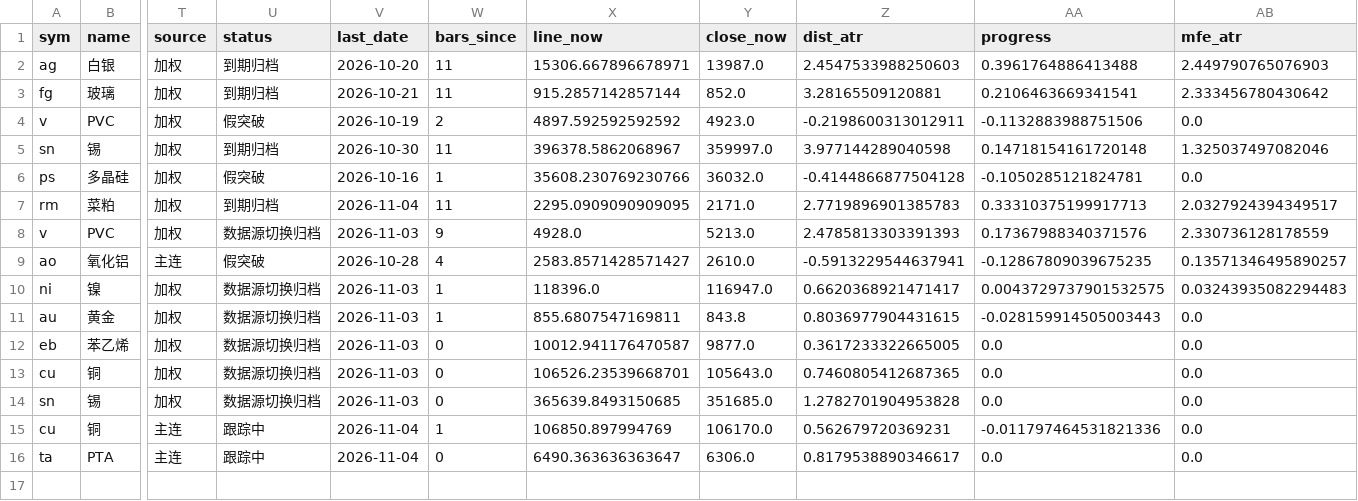
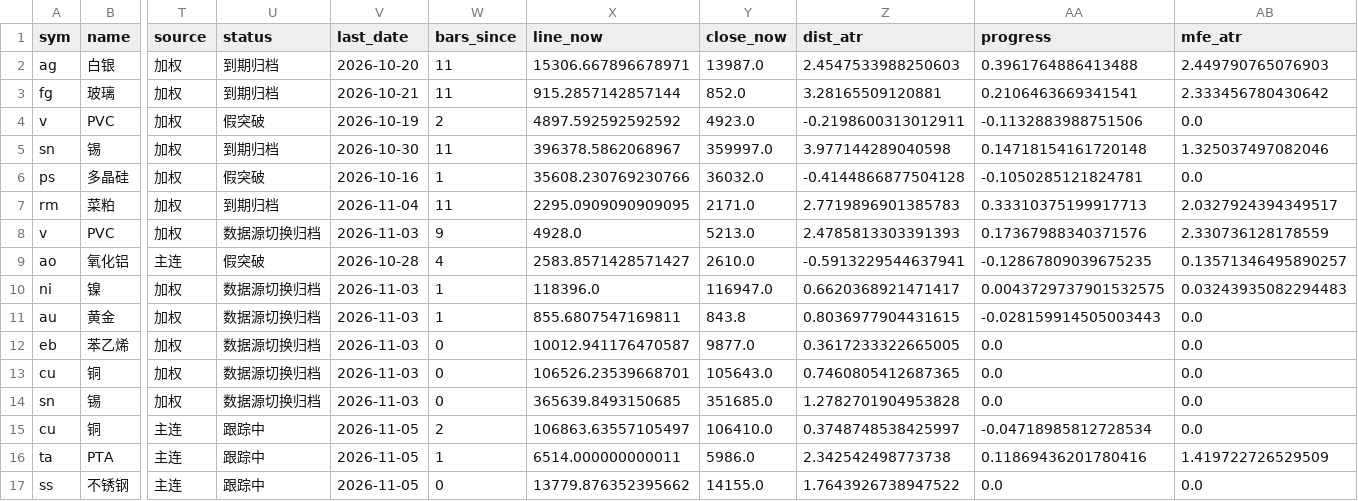
Before and after one commit to Jerry-HONK/futures-data, a CSV file: data/pattern_breakouts_latest.csv, drawn as a sheet; only a part is shown, gaps mark what is left out; rows hold the shown columns only; the diff names each change by its address in the sheet, - before the commit and + after, or states it on an @@ line.

```diff
--- a/data/pattern_breakouts_latest.csv
+++ b/data/pattern_breakouts_latest.csv
-V15:V16 (last_date): 2026-11-04
+V15:V16 (last_date): 2026-11-05
-W15 (bars_since): 1
+W15 (bars_since): 2
-X15 (line_now): 106850.897994769
+X15 (line_now): 106863.63557105497
-Y15 (close_now): 106170.0
+Y15 (close_now): 106410.0
-Z15 (dist_atr): 0.562679720369231
+Z15 (dist_atr): 0.3748748538425997
-AA15 (progress): -0.011797464531821336
+AA15 (progress): -0.04718985812728534
-W16 (bars_since): 0
+W16 (bars_since): 1
-X16 (line_now): 6490.363636363647
+X16 (line_now): 6514.000000000011
-Y16 (close_now): 6306.0
+Y16 (close_now): 5986.0
-Z16 (dist_atr): 0.8179538890346617
+Z16 (dist_atr): 2.342542498773738
-AA16 (progress): 0.0
+AA16 (progress): 0.11869436201780416
-AB16 (mfe_atr): 0.0
+AB16 (mfe_atr): 1.419722726529509
+row 17: ss | 不锈钢 | 主连 | 跟踪中 | 2026-11-05 | 0 | 13779.876352395662 | 14155.0 | 1.7643926738947522 | 0.0 | 0.0
```
Also changed, not shown: data/pattern_hold_latest.csv, 6 other files.
